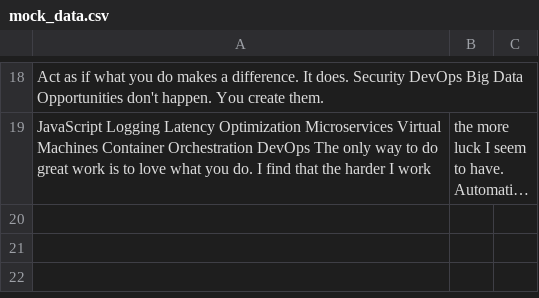
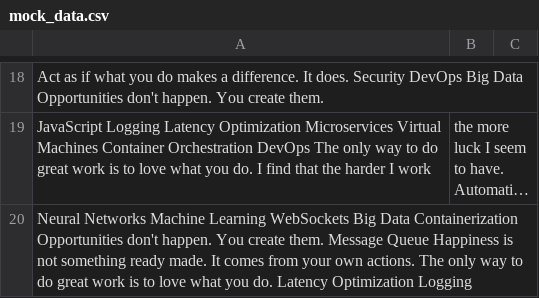
Before and after one commit to acacias-passing/Moondefender-8930, a CSV file: archive/mock_data.csv, drawn as a sheet; only a part is shown, gaps mark what is left out; long unchanged cells end in …; the diff names each change by its address in the sheet, - before the commit and + after, or states it on an @@ line.

Commit message:
Updated archive

```diff
--- a/archive/mock_data.csv
+++ b/archive/mock_data.csv
+row 20: Neural Networks Machine Learning WebSockets Big Data Containerization Opportunities don't happen. You create them. Message Queue Happiness is not something ready made. It comes from your own actions. The only way to do great work is to love what you do. Latency Optimization Logging
```
Also changed, not shown: archive/data.csv, 2 other files.
